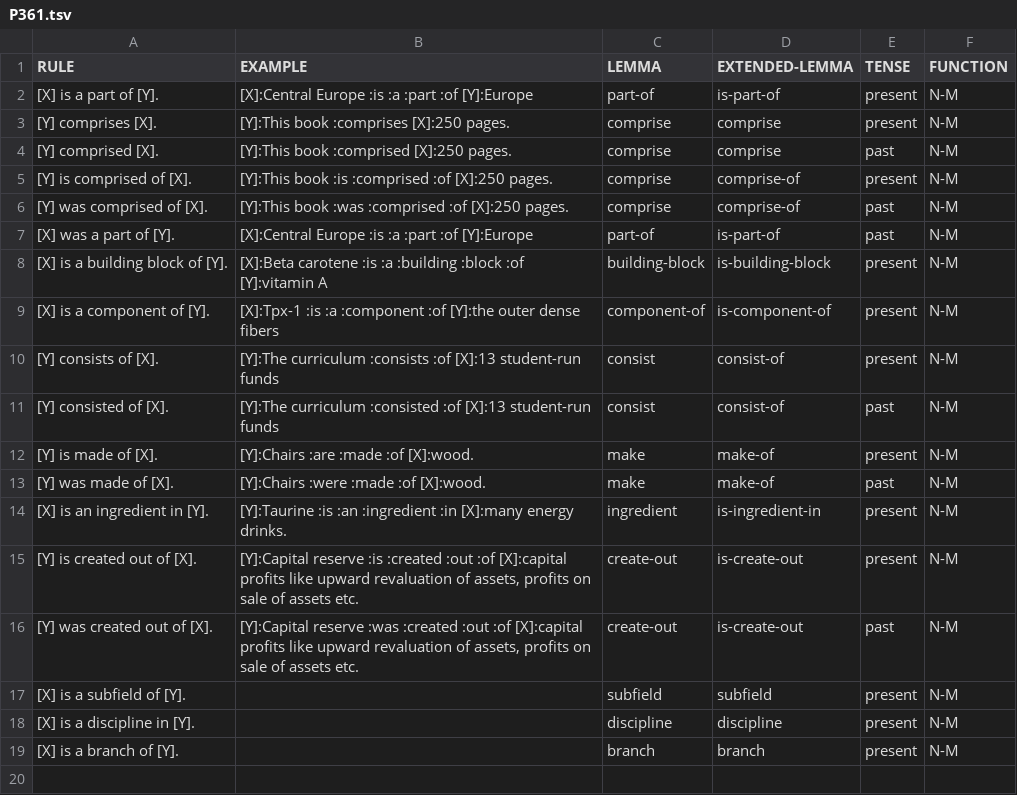
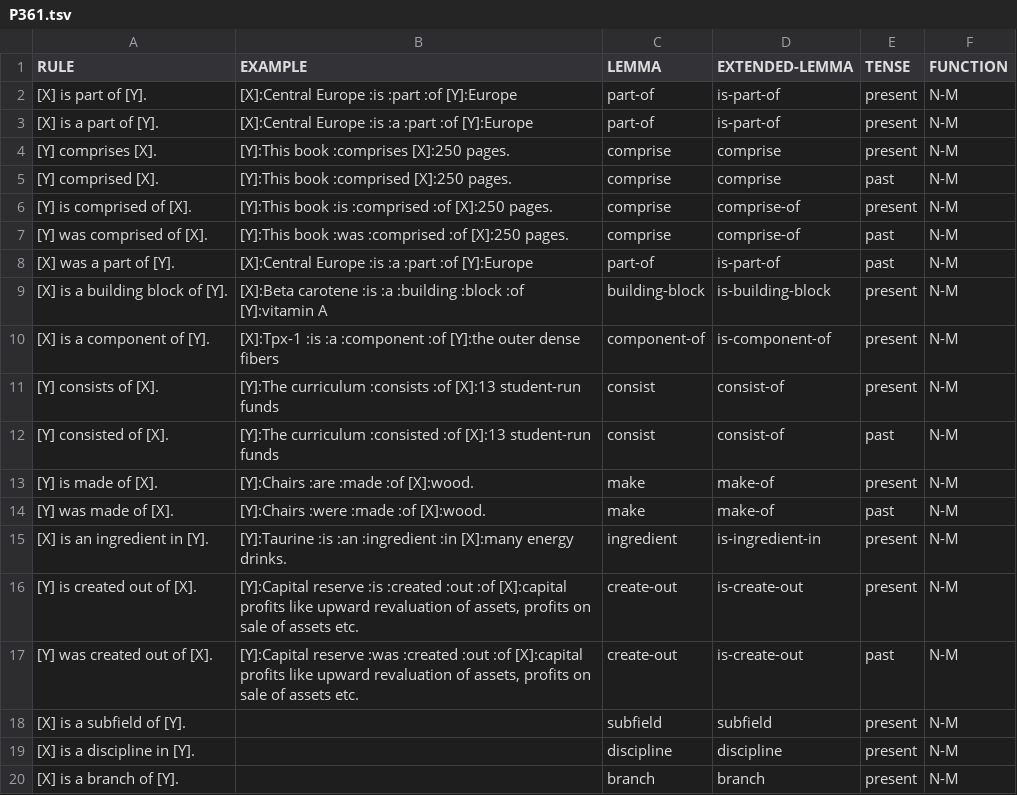
Before and after one commit to yanaiela/lm_meaning, a TSV file: data/pattern_data/P361.tsv, drawn as a sheet.

Commit message:
Added missing base pattern for P361

```diff
--- a/data/pattern_data/P361.tsv
+++ b/data/pattern_data/P361.tsv
@@ -1,2 +1,3 @@
 RULE	EXAMPLE	LEMMA	EXTENDED-LEMMA	TENSE	FUNCTION
+[X] is part of [Y].	[X]:Central Europe :is :part :of [Y]:Europe	part-of	is-part-of	present	N-M
 [X] is a part of [Y].	[X]:Central Europe :is :a :part :of [Y]:Europe	part-of	is-part-of	present	N-M
```
